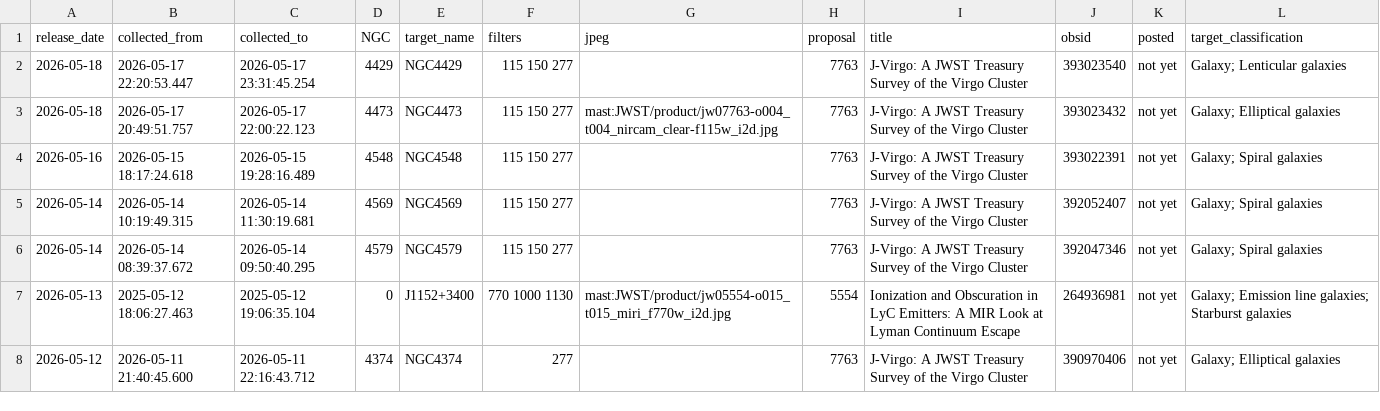
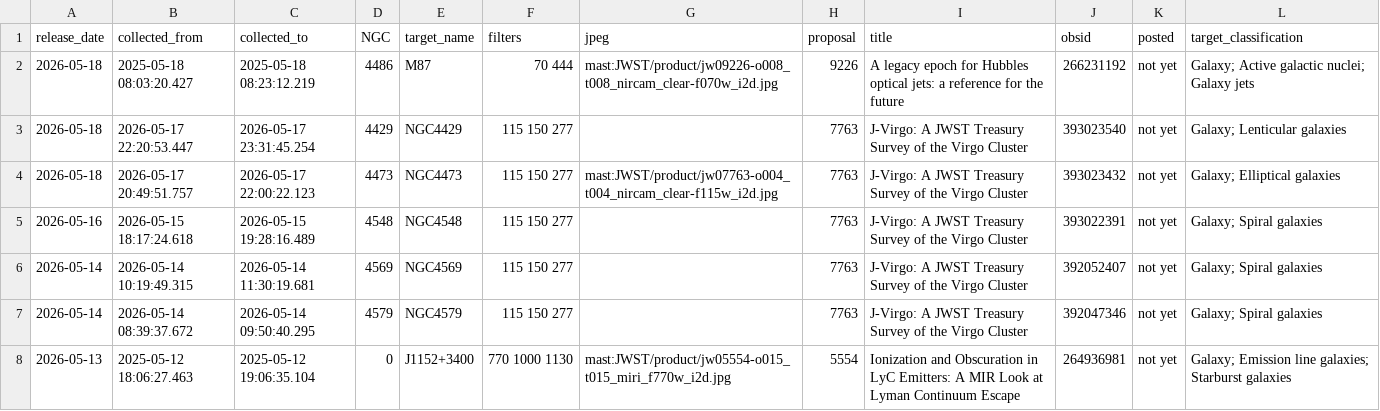
Before and after one commit to yuval-harpaz/astro, a CSV file: ngc.csv, drawn as a sheet; only a part is shown; the shorter side is filled out with more unchanged rows; the diff names each change by its address in the sheet, - before the commit and + after, or states it on an @@ line.

```diff
--- a/ngc.csv
+++ b/ngc.csv
+row 2: 2026-05-18 | 2025-05-18 08:03:20.427 | 2025-05-18 08:23:12.219 | 4486 | M87 | 70 444 | mast:JWST/product/jw09226-o008_t008_nircam_clear-f070w_i2d.jpg | 9226 | A legacy epoch for Hubbles optical jets: a reference for the future | 266231192 | not yet | Galaxy; Active galactic nuclei; Galaxy jets
```
